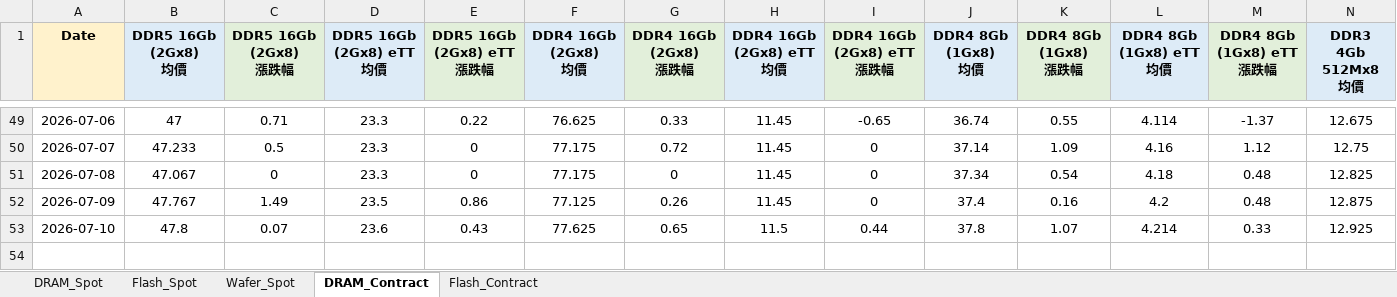
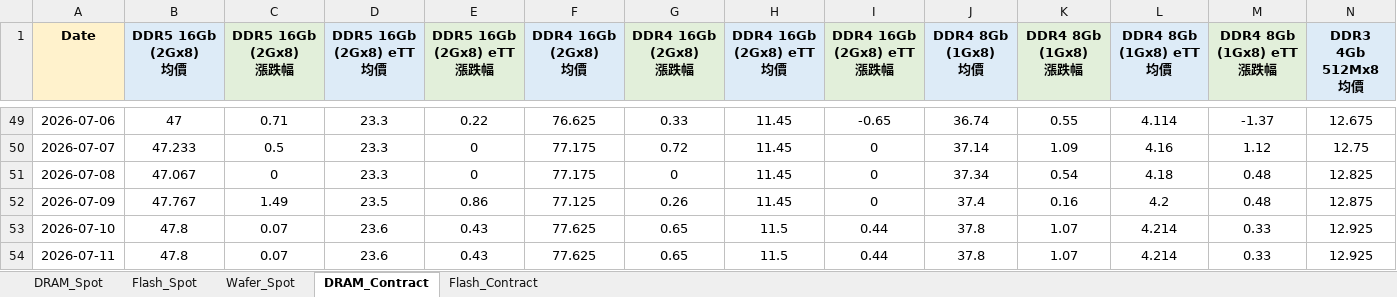
Before and after one commit to k24228155-png/memory-price-bot, an Excel workbook: Memory_Daily_Report.xlsx, sheet DRAM_Contract, drawn as a sheet; only a part is shown, gaps mark what is left out; values as stored, in another font and other column widths than the file's, no borders; rows hold the shown columns only; the diff names each change by its address in the sheet, - before the commit and + after, or states it on an @@ line.

```diff
--- a/Memory_Daily_Report.xlsx (sheet DRAM_Contract)
+++ b/Memory_Daily_Report.xlsx (sheet DRAM_Contract)
+row 54: 2026-07-11 | 47.8 | 0.07 | 23.6 | 0.43 | 77.625 | 0.65 | 11.5 | 0.44 | 37.8 | 1.07 | 4.214 | 0.33 | 12.925
```
Also changed, not shown: sheet DRAM_Spot, sheet Flash_Spot, sheet Wafer_Spot, sheet Flash_Contract, 5 other files.
